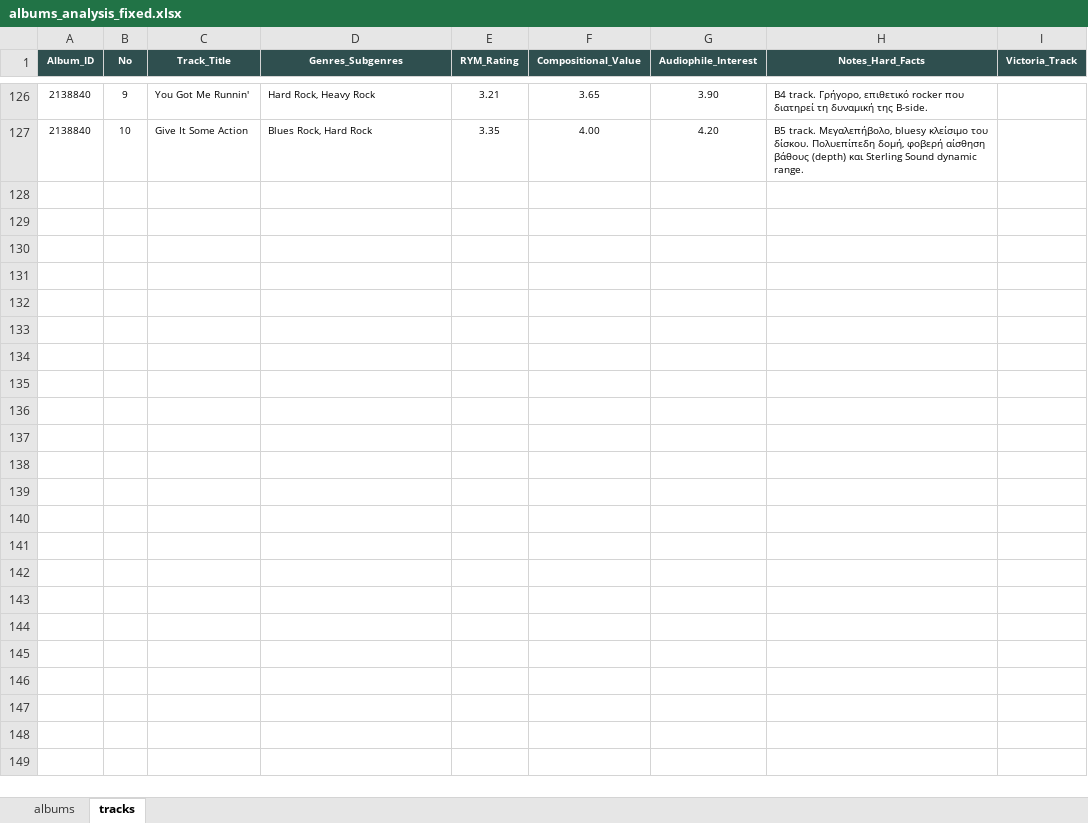
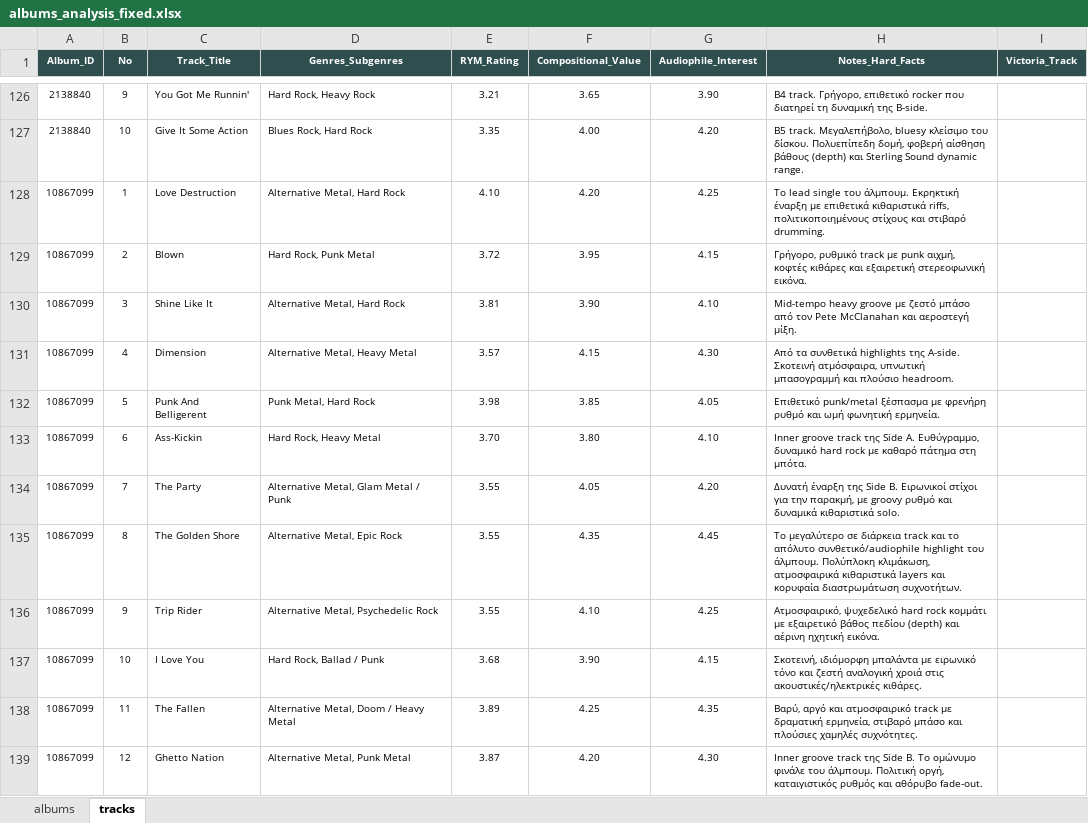
Before and after one commit to blueaegean/music-archive, an Excel workbook: albums_analysis_fixed.xlsx, sheet tracks, drawn as a sheet; only a part is shown, gaps mark what is left out; values as stored, in another font and other column widths than the file's, no borders; the diff names each change by its address in the sheet, - before the commit and + after, or states it on an @@ line.

Commit message:
Add files via upload

```diff
--- a/albums_analysis_fixed.xlsx (sheet tracks)
+++ b/albums_analysis_fixed.xlsx (sheet tracks)
+row 128: 10867099 | 1 | Love Destruction | Alternative Metal, Hard Rock | 4.10 | 4.20 | 4.25 | Το lead single του άλμπουμ. Εκρηκτική έναρξη με επιθετικά κιθαριστικά riffs, πολιτικοποιημένους στίχους και στιβαρό drumming.
+row 129: 10867099 | 2 | Blown | Hard Rock, Punk Metal | 3.72 | 3.95 | 4.15 | Γρήγορο, ρυθμικό track με punk αιχμή, κοφτές κιθάρες και εξαιρετική στερεοφωνική εικόνα.
+row 130: 10867099 | 3 | Shine Like It | Alternative Metal, Hard Rock | 3.81 | 3.90 | 4.10 | Mid-tempo heavy groove με ζεστό μπάσο από τον Pete McClanahan και αεροστεγή μίξη.
+row 131: 10867099 | 4 | Dimension | Alternative Metal, Heavy Metal | 3.57 | 4.15 | 4.30 | Από τα συνθετικά highlights της A-side. Σκοτεινή ατμόσφαιρα, υπνωτική μπασογραμμή και πλούσιο headroom.
+row 132: 10867099 | 5 | Punk And Belligerent | Punk Metal, Hard Rock | 3.98 | 3.85 | 4.05 | Επιθετικό punk/metal ξέσπασμα με φρενήρη ρυθμό και ωμή φωνητική ερμηνεία.
+row 133: 10867099 | 6 | Ass-Kickin | Hard Rock, Heavy Metal | 3.70 | 3.80 | 4.10 | Inner groove track της Side A. Ευθύγραμμο, δυναμικό hard rock με καθαρό πάτημα στη μπότα.
+row 134: 10867099 | 7 | The Party | Alternative Metal, Glam Metal / Punk | 3.55 | 4.05 | 4.20 | Δυνατή έναρξη της Side B. Ειρωνικοί στίχοι για την παρακμή, με groovy ρυθμό και δυναμικά κιθαριστικά solo.
+row 135: 10867099 | 8 | The Golden Shore | Alternative Metal, Epic Rock | 3.55 | 4.35 | 4.45 | Το μεγαλύτερο σε διάρκεια track και το απόλυτο συνθετικό/audiophile highlight του άλμπουμ. Πολύπλοκη κλιμάκωση, ατμοσφαιρικά κιθαριστικά layers και κορυφαία διαστρωμάτωση συχνοτήτων.
+row 136: 10867099 | 9 | Trip Rider | Alternative Metal, Psychedelic Rock | 3.55 | 4.10 | 4.25 | Ατμοσφαιρικό, ψυχεδελικό hard rock κομμάτι με εξαιρετικό βάθος πεδίου (depth) και αέρινη ηχητική εικόνα.
+row 137: 10867099 | 10 | I Love You | Hard Rock, Ballad / Punk | 3.68 | 3.90 | 4.15 | Σκοτεινή, ιδιόμορφη μπαλάντα με ειρωνικό τόνο και ζεστή αναλογική χροιά στις ακουστικές/ηλεκτρικές κιθάρες.
+row 138: 10867099 | 11 | The Fallen | Alternative Metal, Doom / Heavy Metal | 3.89 | 4.25 | 4.35 | Βαρύ, αργό και ατμοσφαιρικό track με δραματική ερμηνεία, στιβαρό μπάσο και πλούσιες χαμηλές συχνότητες.
+row 139: 10867099 | 12 | Ghetto Nation | Alternative Metal, Punk Metal | 3.87 | 4.20 | 4.30 | Inner groove track της Side B. Το ομώνυμο φινάλε του άλμπουμ. Πολιτική οργή, καταιγιστικός ρυθμός και αθόρυβο fade-out.
```
Also changed, not shown: sheet albums.
